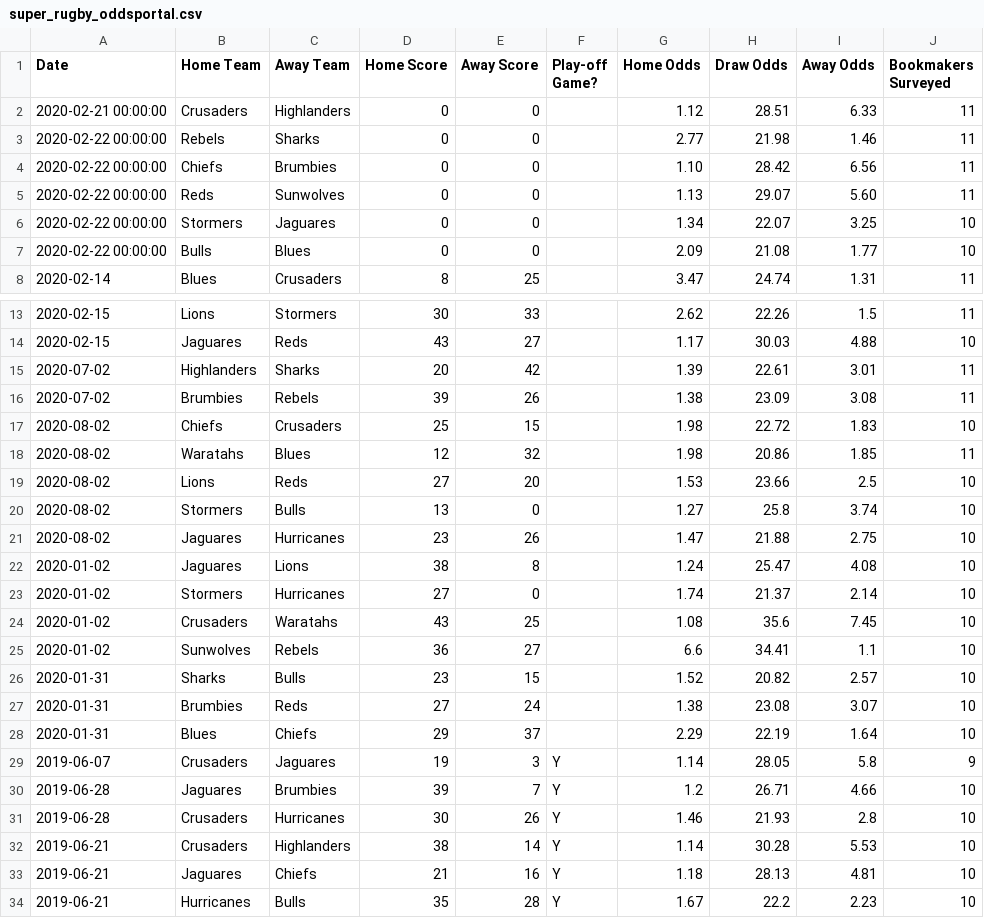
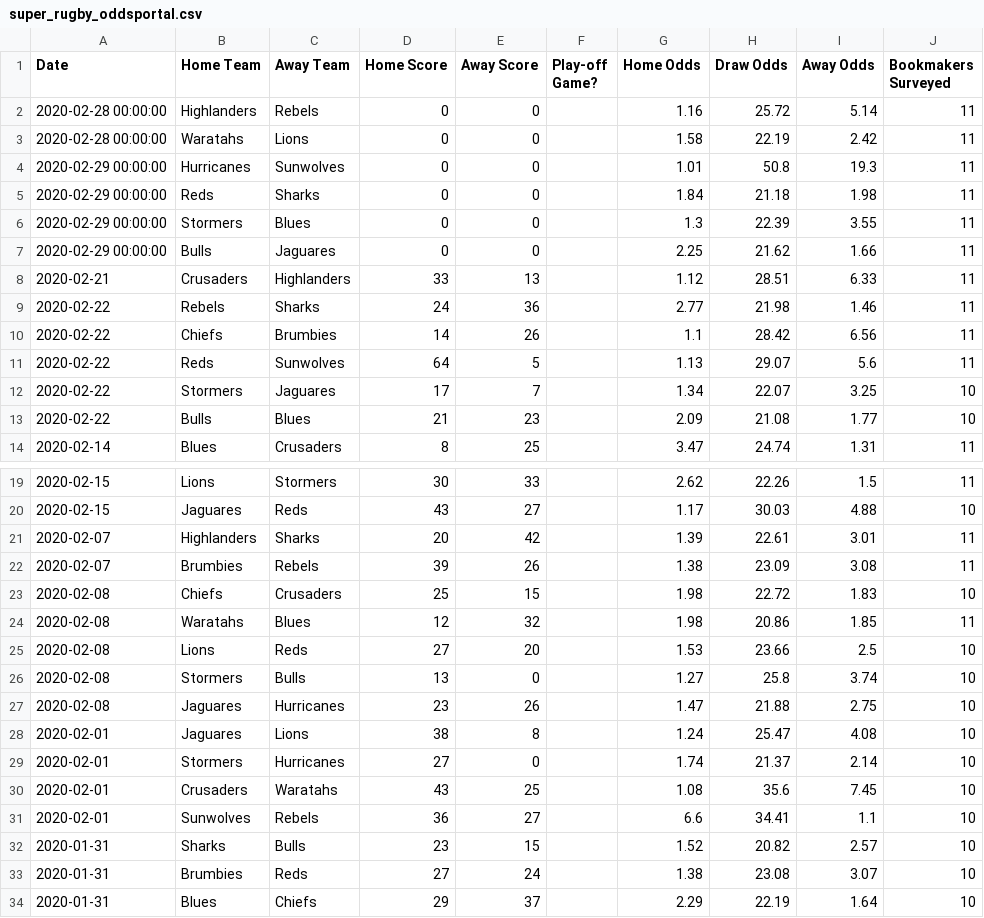
Before and after one commit to kieranbd/superrugby-predictor, a CSV file: data/super_rugby_oddsportal.csv, drawn as a sheet; only a part is shown, gaps mark what is left out; the shorter side is filled out with more unchanged rows.

Commit message:
fixed date formatting issue in scraper to read DD-MM-YYYY, no longer hard-coding n_matches in predictor

```diff
--- a/data/super_rugby_oddsportal.csv
+++ b/data/super_rugby_oddsportal.csv
@@ -1,8 +1,14 @@
 Date,Home Team,Away Team,Home Score,Away Score,Play-off Game?,Home Odds,Draw Odds,Away Odds,Bookmakers Surveyed
-2020-02-21 00:00:00,Crusaders,Highlanders,0,0,,1.12,28.51,6.33,11
-2020-02-22 00:00:00,Rebels,Sharks,0,0,,2.77,21.98,1.46,11
-2020-02-22 00:00:00,Chiefs,Brumbies,0,0,,1.10,28.42,6.56,11
-2020-02-22 00:00:00,Reds,Sunwolves,0,0,,1.13,29.07,5.60,11
-2020-02-22 00:00:00,Stormers,Jaguares,0,0,,1.34,22.07,3.25,10
-2020-02-22 00:00:00,Bulls,Blues,0,0,,2.09,21.08,1.77,10
+2020-02-28 00:00:00,Highlanders,Rebels,0,0,,1.16,25.72,5.14,11
+2020-02-28 00:00:00,Waratahs,Lions,0,0,,1.58,22.19,2.42,11
+2020-02-29 00:00:00,Hurricanes,Sunwolves,0,0,,1.01,50.8,19.3,11
+2020-02-29 00:00:00,Reds,Sharks,0,0,,1.84,21.18,1.98,11
+2020-02-29 00:00:00,Stormers,Blues,0,0,,1.3,22.39,3.55,11
+2020-02-29 00:00:00,Bulls,Jaguares,0,0,,2.25,21.62,1.66,11
+2020-02-21,Crusaders,Highlanders,33,13,,1.12,28.51,6.33,11
+2020-02-22,Rebels,Sharks,24,36,,2.77,21.98,1.46,11
+2020-02-22,Chiefs,Brumbies,14,26,,1.1,28.42,6.56,11
+2020-02-22,Reds,Sunwolves,64,5,,1.13,29.07,5.6,11
+2020-02-22,Stormers,Jaguares,17,7,,1.34,22.07,3.25,10
+2020-02-22,Bulls,Blues,21,23,,2.09,21.08,1.77,10
 2020-02-14,Blues,Crusaders,8,25,,3.47,24.74,1.31,11
@@ -14,13 +20,13 @@ Date,Home Team,Away Team,Home Score,Away Score,Play-off Game?,Home Odds,Draw Odd
 2020-02-15,Jaguares,Reds,43,27,,1.17,30.03,4.88,10
-2020-07-02,Highlanders,Sharks,20,42,,1.39,22.61,3.01,11
-2020-07-02,Brumbies,Rebels,39,26,,1.38,23.09,3.08,11
-2020-08-02,Chiefs,Crusaders,25,15,,1.98,22.72,1.83,10
-2020-08-02,Waratahs,Blues,12,32,,1.98,20.86,1.85,11
-2020-08-02,Lions,Reds,27,20,,1.53,23.66,2.5,10
-2020-08-02,Stormers,Bulls,13,0,,1.27,25.8,3.74,10
-2020-08-02,Jaguares,Hurricanes,23,26,,1.47,21.88,2.75,10
-2020-01-02,Jaguares,Lions,38,8,,1.24,25.47,4.08,10
-2020-01-02,Stormers,Hurricanes,27,0,,1.74,21.37,2.14,10
-2020-01-02,Crusaders,Waratahs,43,25,,1.08,35.6,7.45,10
-2020-01-02,Sunwolves,Rebels,36,27,,6.6,34.41,1.1,10
+2020-02-07,Highlanders,Sharks,20,42,,1.39,22.61,3.01,11
+2020-02-07,Brumbies,Rebels,39,26,,1.38,23.09,3.08,11
+2020-02-08,Chiefs,Crusaders,25,15,,1.98,22.72,1.83,10
+2020-02-08,Waratahs,Blues,12,32,,1.98,20.86,1.85,11
+2020-02-08,Lions,Reds,27,20,,1.53,23.66,2.5,10
+2020-02-08,Stormers,Bulls,13,0,,1.27,25.8,3.74,10
+2020-02-08,Jaguares,Hurricanes,23,26,,1.47,21.88,2.75,10
+2020-02-01,Jaguares,Lions,38,8,,1.24,25.47,4.08,10
+2020-02-01,Stormers,Hurricanes,27,0,,1.74,21.37,2.14,10
+2020-02-01,Crusaders,Waratahs,43,25,,1.08,35.6,7.45,10
+2020-02-01,Sunwolves,Rebels,36,27,,6.6,34.41,1.1,10
 2020-01-31,Sharks,Bulls,23,15,,1.52,20.82,2.57,10
```
Also changed, not shown: 2 other files.
